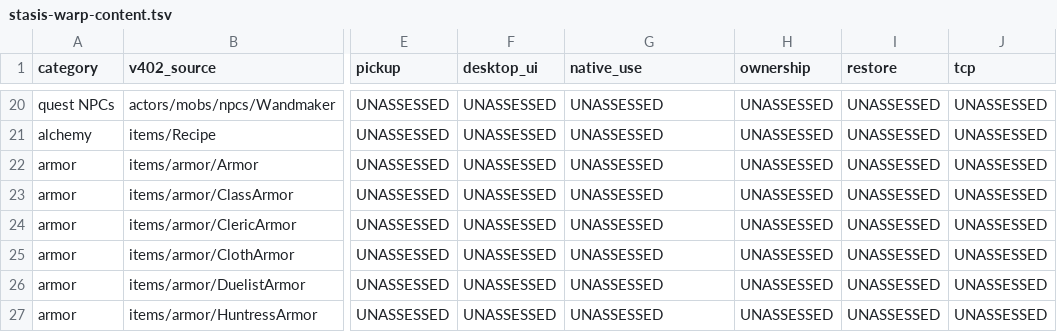
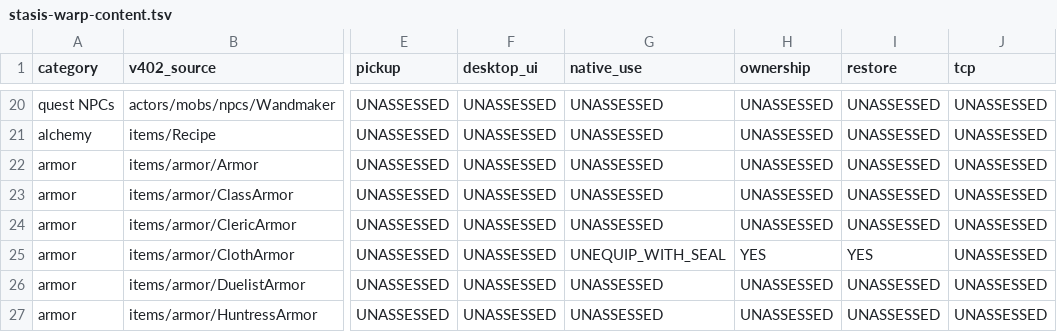
Before and after one commit to jwgobaek/SPD-Coop, a TSV file: docs/coop/stasis-warp-content.tsv, drawn as a sheet; only a part is shown, gaps mark what is left out; the diff covers the shown part only; the diff names each change by its address in the sheet, - before the commit and + after, or states it on an @@ line.

Commit message:
Verify scroll menus in two languages and index native item evidence

```diff
--- a/docs/coop/stasis-warp-content.tsv
+++ b/docs/coop/stasis-warp-content.tsv
-G25 (native_use): UNASSESSED
+G25 (native_use): UNEQUIP_WITH_SEAL
-H25 (ownership): UNASSESSED
+H25 (ownership): YES
-I25 (restore): UNASSESSED
+I25 (restore): YES
```
Also changed, not shown: 87 edited cells elsewhere in this file, 6 other files.
